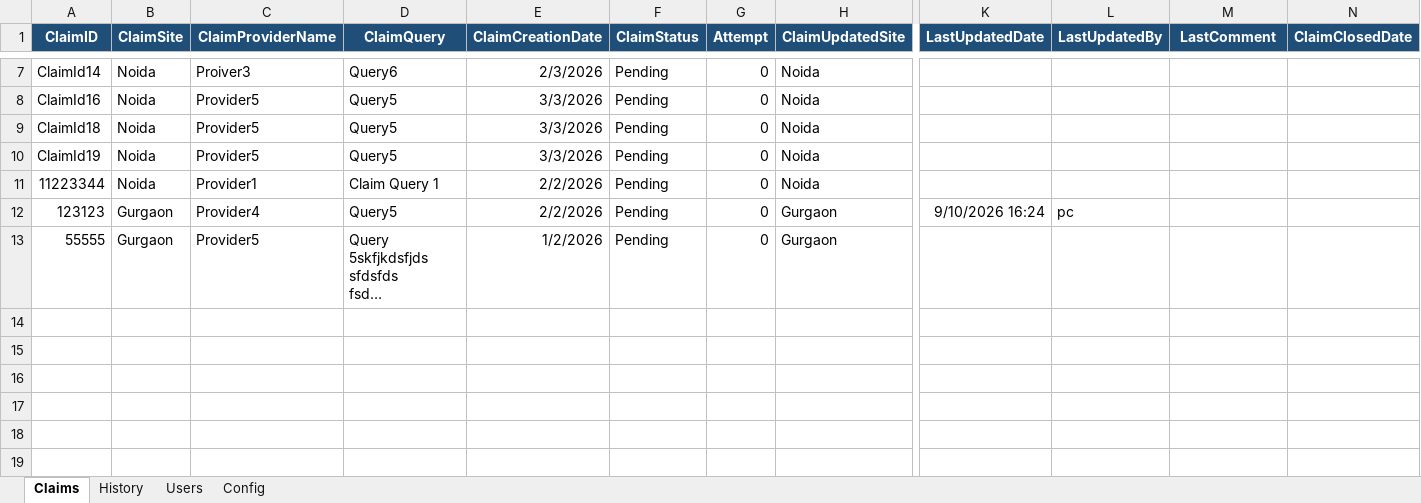
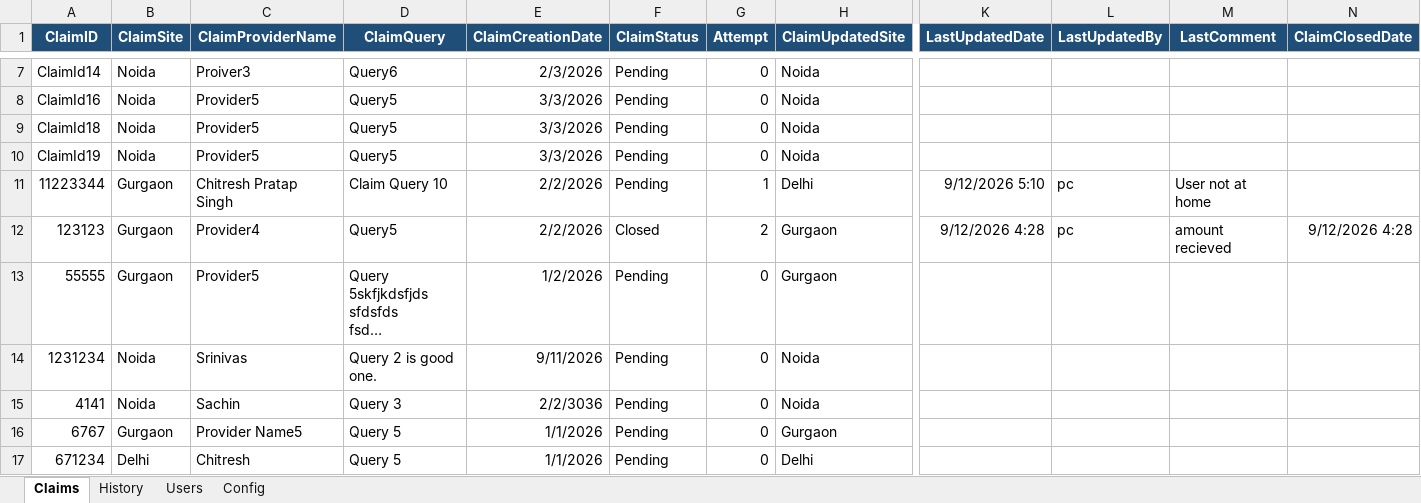
Before and after one commit to ChitreshPratap/CallTrail, an Excel workbook: DB/Claim_Calling_Tracker.xlsx, sheet Claims, drawn as a sheet; only a part is shown, gaps mark what is left out; long unchanged cells end in …; values as stored, in another font and other column widths than the file's, no borders; table styles not drawn; rows hold the shown columns only; the diff names each change by its address in the sheet, - before the commit and + after, or states it on an @@ line.

```diff
--- a/DB/Claim_Calling_Tracker.xlsx (sheet Claims)
+++ b/DB/Claim_Calling_Tracker.xlsx (sheet Claims)
-B11 (ClaimSite): Noida
+B11 (ClaimSite): Gurgaon
-C11 (ClaimProviderName): Provider1
+C11 (ClaimProviderName): Chitresh Pratap Singh
-D11 (ClaimQuery): Claim Query 1
+D11 (ClaimQuery): Claim Query 10
-G11 (Attempt): 0
+G11 (Attempt): 1
-H11 (ClaimUpdatedSite): Noida
+H11 (ClaimUpdatedSite): Delhi
-K11 (LastUpdatedDate): (empty)
+K11 (LastUpdatedDate): 9/12/2026 5:10
-L11 (LastUpdatedBy): (empty)
+L11 (LastUpdatedBy): pc
-M11 (LastComment): (empty)
+M11 (LastComment): User not at home
-F12 (ClaimStatus): Pending
+F12 (ClaimStatus): Closed
-G12 (Attempt): 0
+G12 (Attempt): 2
-K12 (LastUpdatedDate): 9/10/2026 16:24
+K12 (LastUpdatedDate): 9/12/2026 4:28
-M12 (LastComment): (empty)
+M12 (LastComment): amount recieved
-N12 (ClaimClosedDate): (empty)
+N12 (ClaimClosedDate): 9/12/2026 4:28
+row 14: 1231234 | Noida | Srinivas | Query 2 is good one. | 9/11/2026 | Pending | 0 | Noida
+row 15: 4141 | Noida | Sachin | Query 3 | 2/2/3036 | Pending | 0 | Noida
+row 16: 6767 | Gurgaon | Provider Name5 | Query 5 | 1/1/2026 | Pending | 0 | Gurgaon
+row 17: 671234 | Delhi | Chitresh | Query 5 | 1/1/2026 | Pending | 0 | Delhi
```
Also changed, not shown: sheet History, 20 other files.
